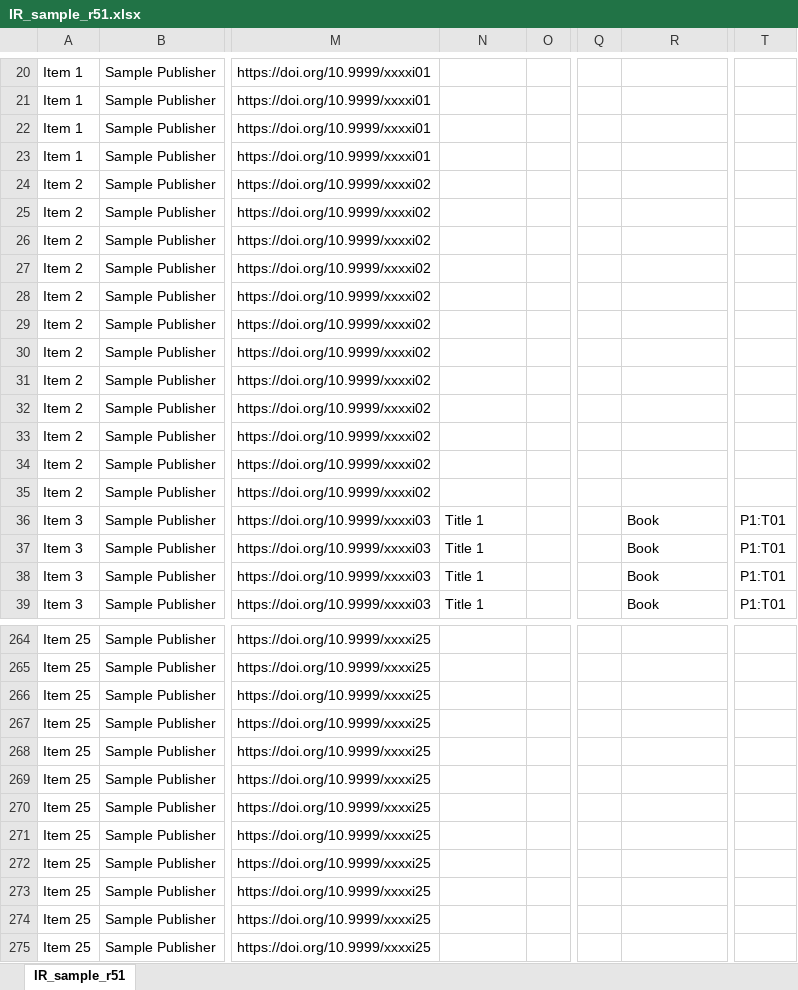
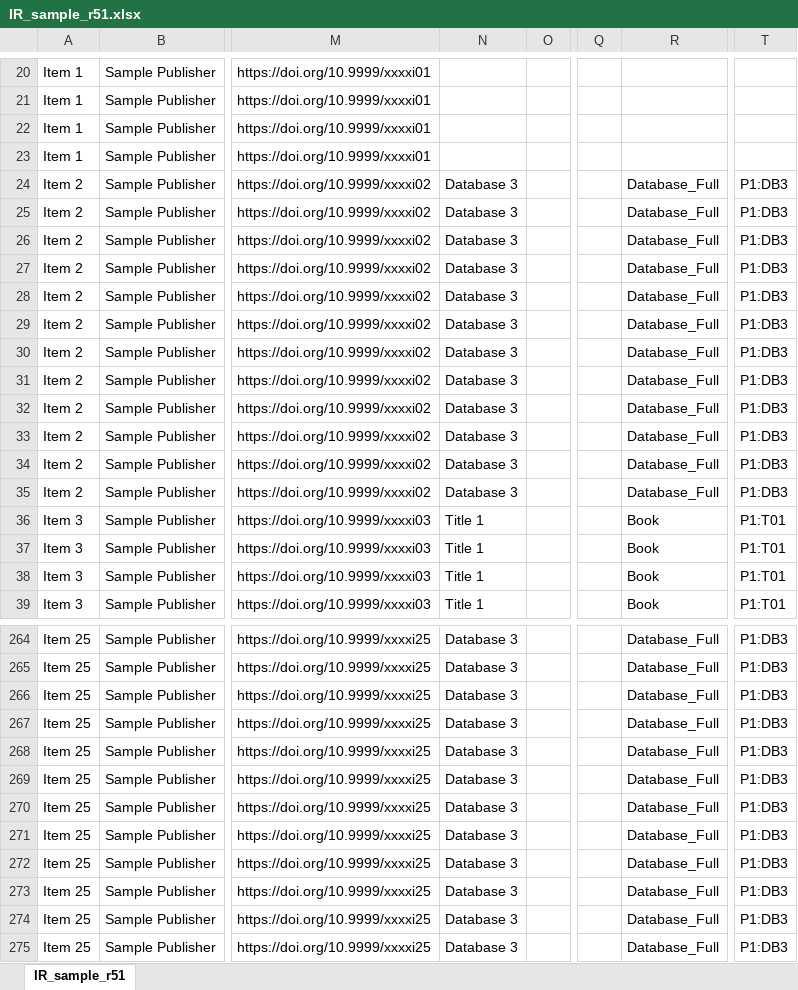
Before and after one commit to Project-Counter/cop5, an Excel workbook: source/_static/report/IR_sample_r51.xlsx, sheet IR_sample_r51, drawn as a sheet; only a part is shown, gaps mark what is left out; values as stored, in another font and other column widths than the file's, no borders; the diff covers the shown part only; the diff names each change by its address in the sheet, - before the commit and + after, or states it on an @@ line.

Commit message:
Add Database_Full parents to IR sample report

```diff
--- a/source/_static/report/IR_sample_r51.xlsx (sheet IR_sample_r51)
+++ b/source/_static/report/IR_sample_r51.xlsx (sheet IR_sample_r51)
-N24:N35: (empty)
+N24:N35: Database 3
-R24:R35: (empty)
+R24:R35: Database_Full
-T24:T35: (empty)
+T24:T35: P1:DB3
-N264:N275: (empty)
+N264:N275: Database 3
-R264:R275: (empty)
+R264:R275: Database_Full
-T264:T275: (empty)
+T264:T275: P1:DB3
```
Also changed, not shown: 252 edited cells elsewhere in this sheet, 3 other files.
